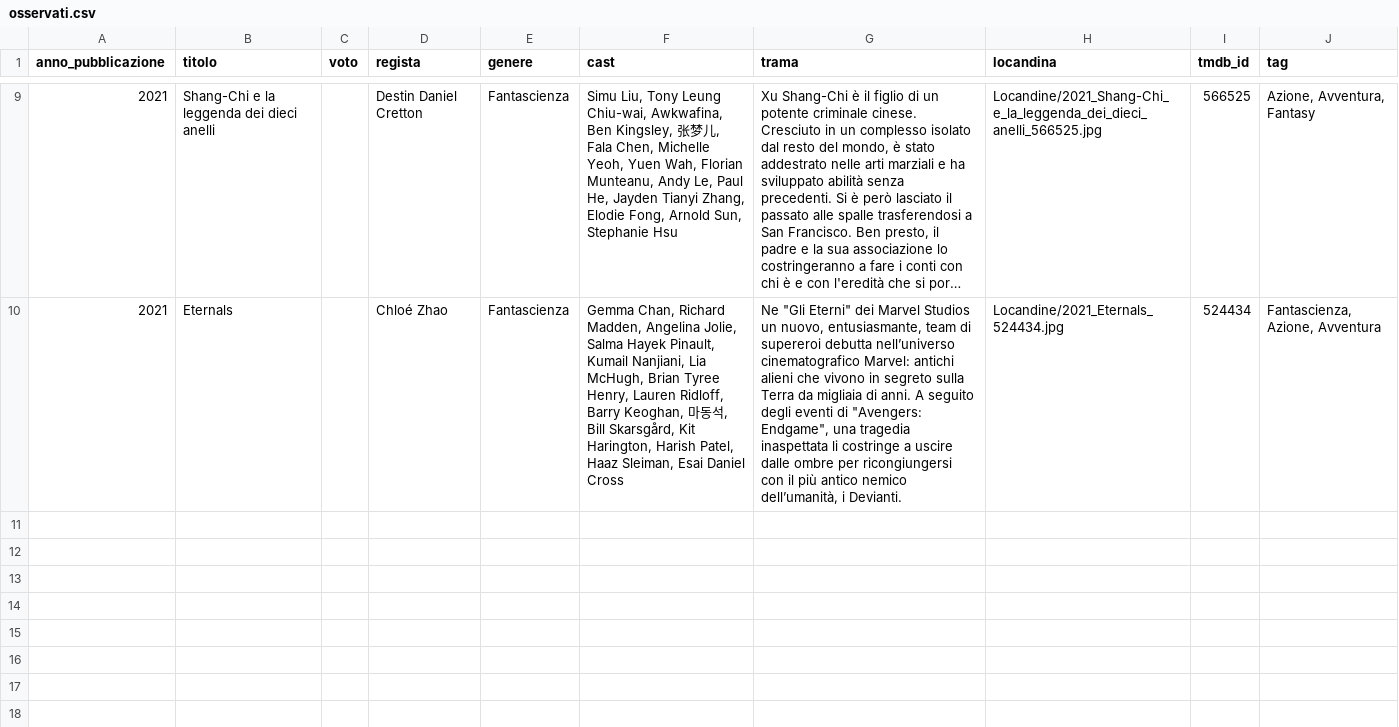
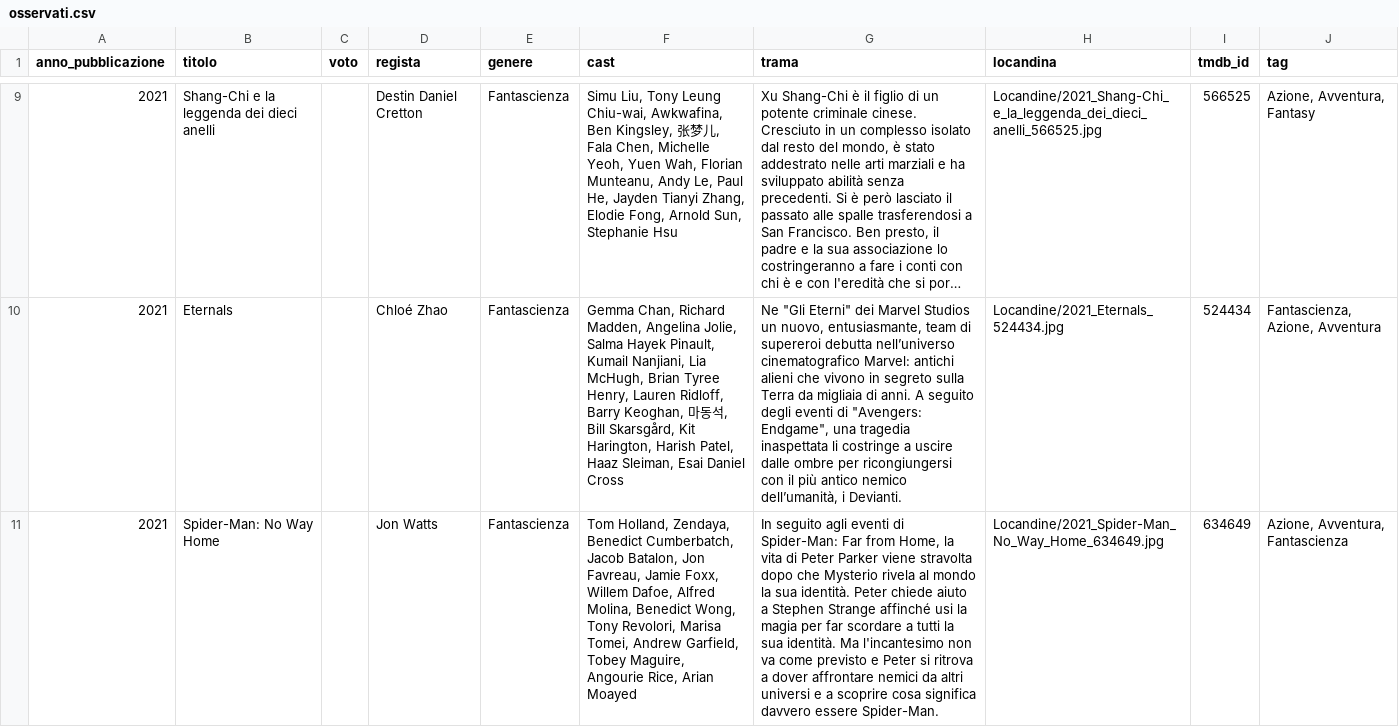
Before and after one commit to ferririccardo94-APP/Cineteca, a CSV file: Cineteca/osservati.csv, drawn as a sheet; only a part is shown, gaps mark what is left out; long unchanged cells end in …; the diff names each change by its address in the sheet, - before the commit and + after, or states it on an @@ line.

Commit message:
Cineteca: aggiorna osservati.csv

```diff
--- a/Cineteca/osservati.csv
+++ b/Cineteca/osservati.csv
+row 11: 2021 | Spider-Man: No Way Home |  | Jon Watts | Fantascienza | Tom Holland, Zendaya, Benedict Cumberbatch, Jacob Batalon, Jon Favreau, Jamie Foxx, Willem Dafoe, Alfred Molina, Benedict Wong, Tony Revolori, Marisa Tomei, Andrew Garfield, Tobey Maguire, Angourie Rice, Arian Moayed | In seguito agli eventi di Spider-Man: Far from Home, la vita di Peter Parker viene stravolta dopo che Mysterio rivela al mondo la sua identità. Peter chiede aiuto a Stephen Strange affinché usi la magia per far scordare a tutti la sua identità. Ma l'incantesimo non va come previsto e Peter si ritrova a dover affrontare nemici da altri universi e a scoprire cosa significa davvero essere Spider-Man. | Locandine/2021_Spider-Man_No_Way_Home_634649.jpg | 634649 | Azione, Avventura, Fantascienza
```
